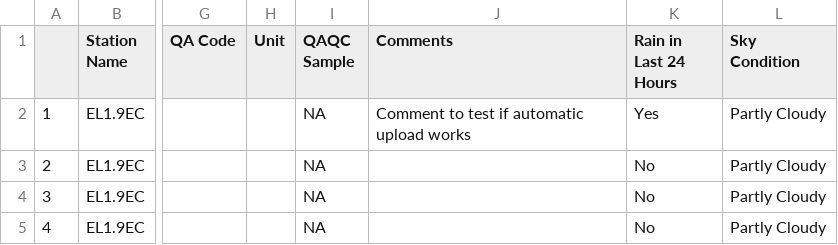
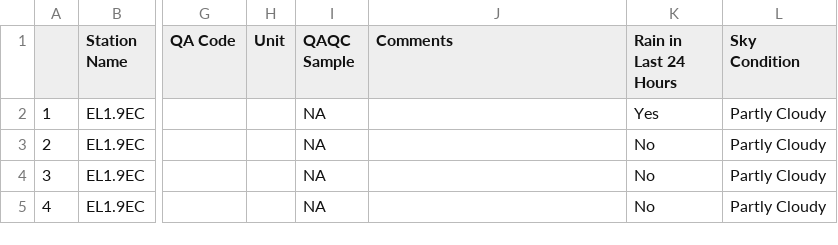
Before and after one commit to joa-kenit/DataPlus2022-data, a CSV file: updatedData/updatedDurhamData.csv, drawn as a sheet; only a part is shown, gaps mark what is left out; the diff names each change by its address in the sheet, - before the commit and + after, or states it on an @@ line.

```diff
--- a/updatedData/updatedDurhamData.csv
+++ b/updatedData/updatedDurhamData.csv
-J2 (Comments): Comment to test if automatic upload works
+J2 (Comments): (empty)
```
